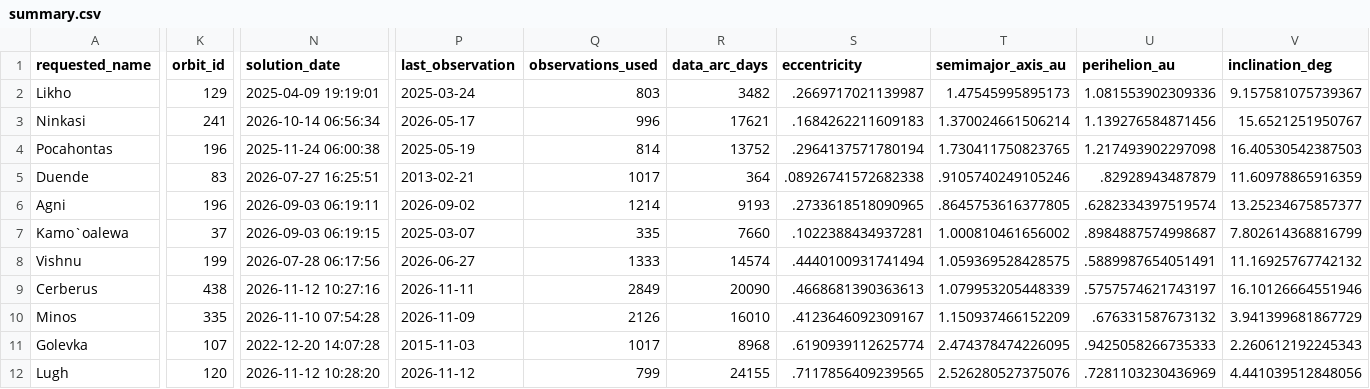
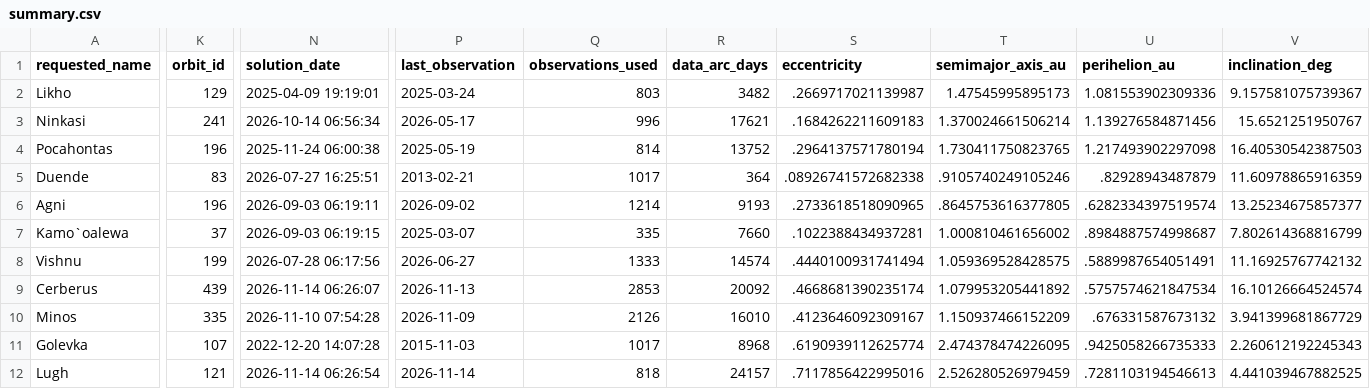
Before and after one commit to achillesromer-coder/Data, a CSV file: data/jpl/neighbours/sbdb/latest/summary.csv, drawn as a sheet; only a part is shown, gaps mark what is left out; the diff covers the shown part only; the diff names each change by its address in the sheet, - before the commit and + after, or states it on an @@ line.

```diff
--- a/data/jpl/neighbours/sbdb/latest/summary.csv
+++ b/data/jpl/neighbours/sbdb/latest/summary.csv
-K9 (orbit_id): 438
+K9 (orbit_id): 439
-N9 (solution_date): 2026-11-12 10:27:16
+N9 (solution_date): 2026-11-14 06:26:07
-P9 (last_observation): 2026-11-11
+P9 (last_observation): 2026-11-13
-Q9 (observations_used): 2849
+Q9 (observations_used): 2853
-R9 (data_arc_days): 20090
+R9 (data_arc_days): 20092
-S9 (eccentricity): .4668681390363613
+S9 (eccentricity): .4668681390235174
-T9 (semimajor_axis_au): 1.079953205448339
+T9 (semimajor_axis_au): 1.079953205441892
-U9 (perihelion_au): .5757574621743197
+U9 (perihelion_au): .5757574621847534
-V9 (inclination_deg): 16.10126664551946
+V9 (inclination_deg): 16.10126664524574
-K12 (orbit_id): 120
+K12 (orbit_id): 121
-N12 (solution_date): 2026-11-12 10:28:20
+N12 (solution_date): 2026-11-14 06:26:54
-P12 (last_observation): 2026-11-12
+P12 (last_observation): 2026-11-14
-Q12 (observations_used): 799
+Q12 (observations_used): 818
-R12 (data_arc_days): 24155
+R12 (data_arc_days): 24157
-S12 (eccentricity): .7117856409239565
+S12 (eccentricity): .7117856422995016
-T12 (semimajor_axis_au): 2.526280527375076
+T12 (semimajor_axis_au): 2.526280526979459
-U12 (perihelion_au): .7281103230436969
+U12 (perihelion_au): .7281103194546613
-V12 (inclination_deg): 4.441039512848056
+V12 (inclination_deg): 4.441039467882525
```
Also changed, not shown: 34 edited cells elsewhere in this file, data/jpl/horizons/latest/summary.csv, data/jpl/horizons/uncertainty/latest/summary.csv, 54 other files.
